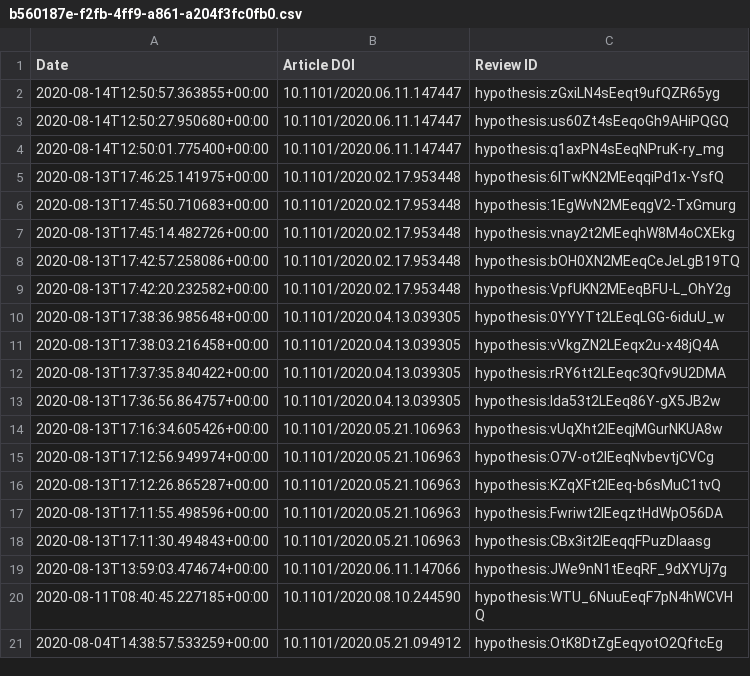
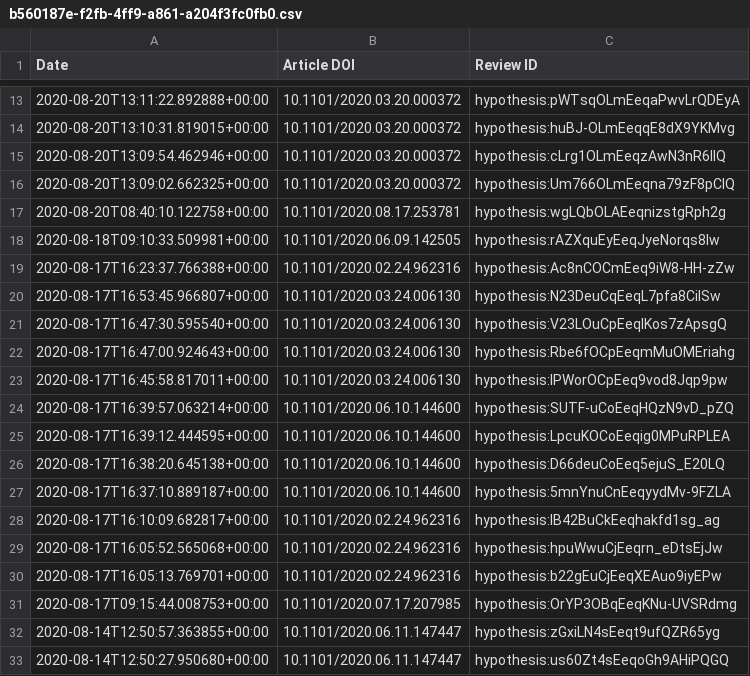
Before and after one commit to sciety/sciety, a CSV file: data/reviews/b560187e-f2fb-4ff9-a861-a204f3fc0fb0.csv, drawn as a sheet; only a part is shown, gaps mark what is left out; the shorter side is filled out with more unchanged rows; the diff covers the shown part only; the diff names each change by its address in the sheet, - before the commit and + after, or states it on an @@ line.

```diff
--- a/data/reviews/b560187e-f2fb-4ff9-a861-a204f3fc0fb0.csv
+++ b/data/reviews/b560187e-f2fb-4ff9-a861-a204f3fc0fb0.csv
+row 13: 2020-08-20T13:11:22.892888+00:00 | 10.1101/2020.03.20.000372 | hypothesis:pWTsqOLmEeqaPwvLrQDEyA
+row 14: 2020-08-20T13:10:31.819015+00:00 | 10.1101/2020.03.20.000372 | hypothesis:huBJ-OLmEeqqE8dX9YKMvg
+row 15: 2020-08-20T13:09:54.462946+00:00 | 10.1101/2020.03.20.000372 | hypothesis:cLrg1OLmEeqzAwN3nR6llQ
+row 16: 2020-08-20T13:09:02.662325+00:00 | 10.1101/2020.03.20.000372 | hypothesis:Um766OLmEeqna79zF8pCIQ
+row 17: 2020-08-20T08:40:10.122758+00:00 | 10.1101/2020.08.17.253781 | hypothesis:wgLQbOLAEeqnizstgRph2g
+row 18: 2020-08-18T09:10:33.509981+00:00 | 10.1101/2020.06.09.142505 | hypothesis:rAZXquEyEeqJyeNorqs8lw
+row 19: 2020-08-17T16:23:37.766388+00:00 | 10.1101/2020.02.24.962316 | hypothesis:Ac8nCOCmEeq9iW8-HH-zZw
+row 20: 2020-08-17T16:53:45.966807+00:00 | 10.1101/2020.03.24.006130 | hypothesis:N23DeuCqEeqL7pfa8CilSw
+row 21: 2020-08-17T16:47:30.595540+00:00 | 10.1101/2020.03.24.006130 | hypothesis:V23LOuCpEeqlKos7zApsgQ
+row 22: 2020-08-17T16:47:00.924643+00:00 | 10.1101/2020.03.24.006130 | hypothesis:Rbe6fOCpEeqmMuOMEriahg
+row 23: 2020-08-17T16:45:58.817011+00:00 | 10.1101/2020.03.24.006130 | hypothesis:IPWorOCpEeq9vod8Jqp9pw
+row 24: 2020-08-17T16:39:57.063214+00:00 | 10.1101/2020.06.10.144600 | hypothesis:SUTF-uCoEeqHQzN9vD_pZQ
+row 25: 2020-08-17T16:39:12.444595+00:00 | 10.1101/2020.06.10.144600 | hypothesis:LpcuKOCoEeqig0MPuRPLEA
+row 26: 2020-08-17T16:38:20.645138+00:00 | 10.1101/2020.06.10.144600 | hypothesis:D66deuCoEeq5ejuS_E20LQ
+row 27: 2020-08-17T16:37:10.889187+00:00 | 10.1101/2020.06.10.144600 | hypothesis:5mnYnuCnEeqyydMv-9FZLA
+row 28: 2020-08-17T16:10:09.682817+00:00 | 10.1101/2020.02.24.962316 | hypothesis:IB42BuCkEeqhakfd1sg_ag
+row 29: 2020-08-17T16:05:52.565068+00:00 | 10.1101/2020.02.24.962316 | hypothesis:hpuWwuCjEeqrn_eDtsEjJw
+row 30: 2020-08-17T16:05:13.769701+00:00 | 10.1101/2020.02.24.962316 | hypothesis:b22gEuCjEeqXEAuo9iyEPw
+row 31: 2020-08-17T09:15:44.008753+00:00 | 10.1101/2020.07.17.207985 | hypothesis:OrYP3OBqEeqKNu-UVSRdmg
```
Also changed, not shown: 11 added rows elsewhere in this file, data/endorsements/19b7464a-edbe-42e8-b7cc-04d1eb1f7332.csv, data/endorsements/b560187e-f2fb-4ff9-a861-a204f3fc0fb0.csv, 4 other files.
